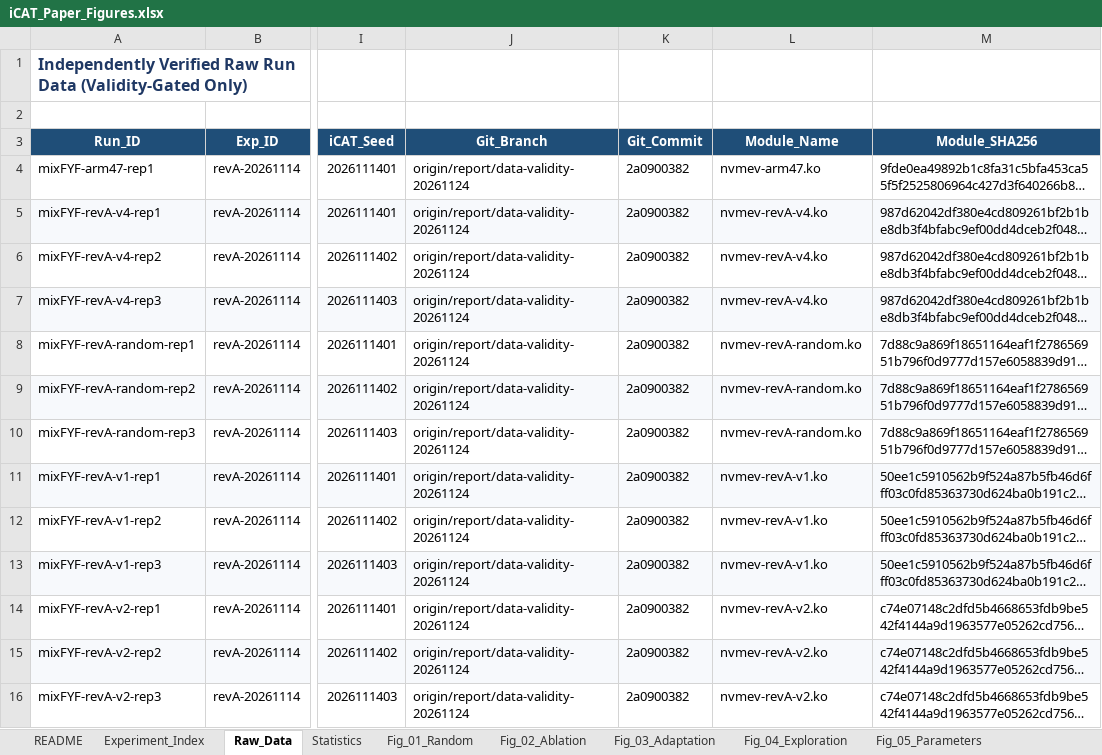
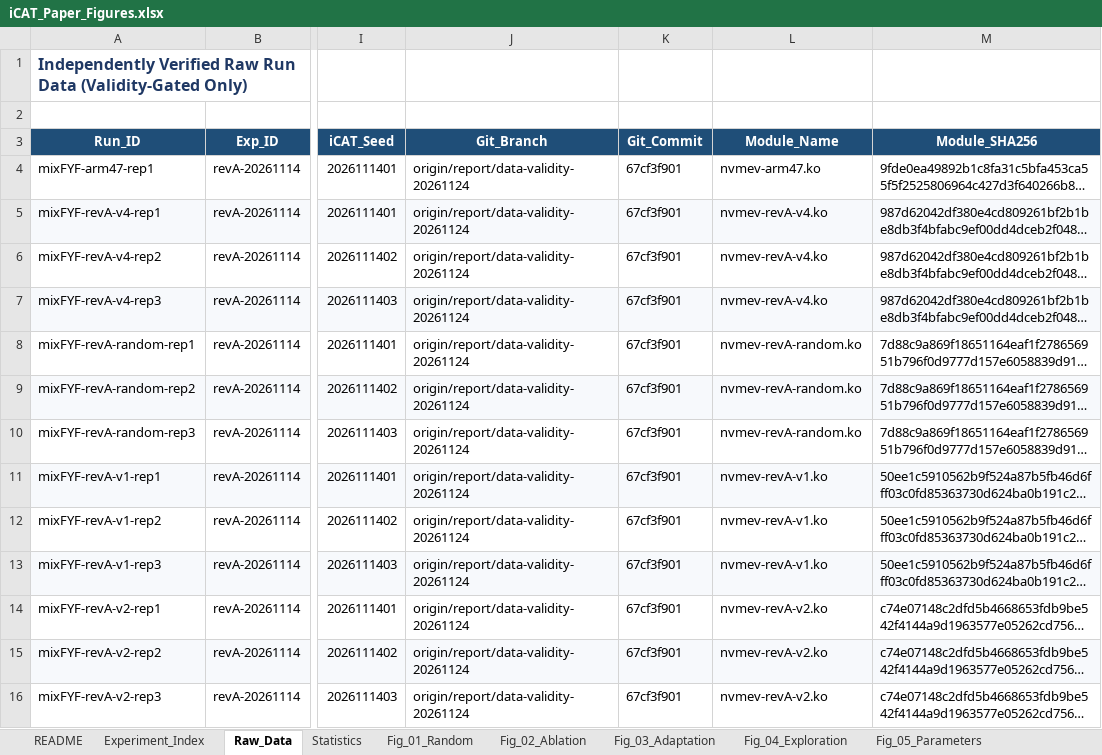
Before and after one commit to oyeong011/iCAT-experiments, an Excel workbook: report/paper-figures/iCAT_Paper_Figures.xlsx, sheet Raw_Data, drawn as a sheet; only a part is shown, gaps mark what is left out; long unchanged cells end in …; values as stored, in another font and other column widths than the file's, no borders; the diff covers the shown part only; the diff names each change by its address in the sheet, - before the commit and + after, or states it on an @@ line.

```diff
--- a/report/paper-figures/iCAT_Paper_Figures.xlsx (sheet Raw_Data)
+++ b/report/paper-figures/iCAT_Paper_Figures.xlsx (sheet Raw_Data)
-K4:K16 (Git_Commit): 2a0900382
+K4:K16 (Git_Commit): 67cf3f901
```
Also changed, not shown: 3 added rows and 62 edited cells elsewhere in this sheet, sheet Experiment_Index, sheet Experiment Manifest, sheet Data Validity, sheet Online Greedy, sheet README, sheet Discount-free, 8 more sheets, report/revision-final-integration/evidence_matrix.xlsx, report/revision-final-integration/revision_progress.xlsx, 41 other files.
